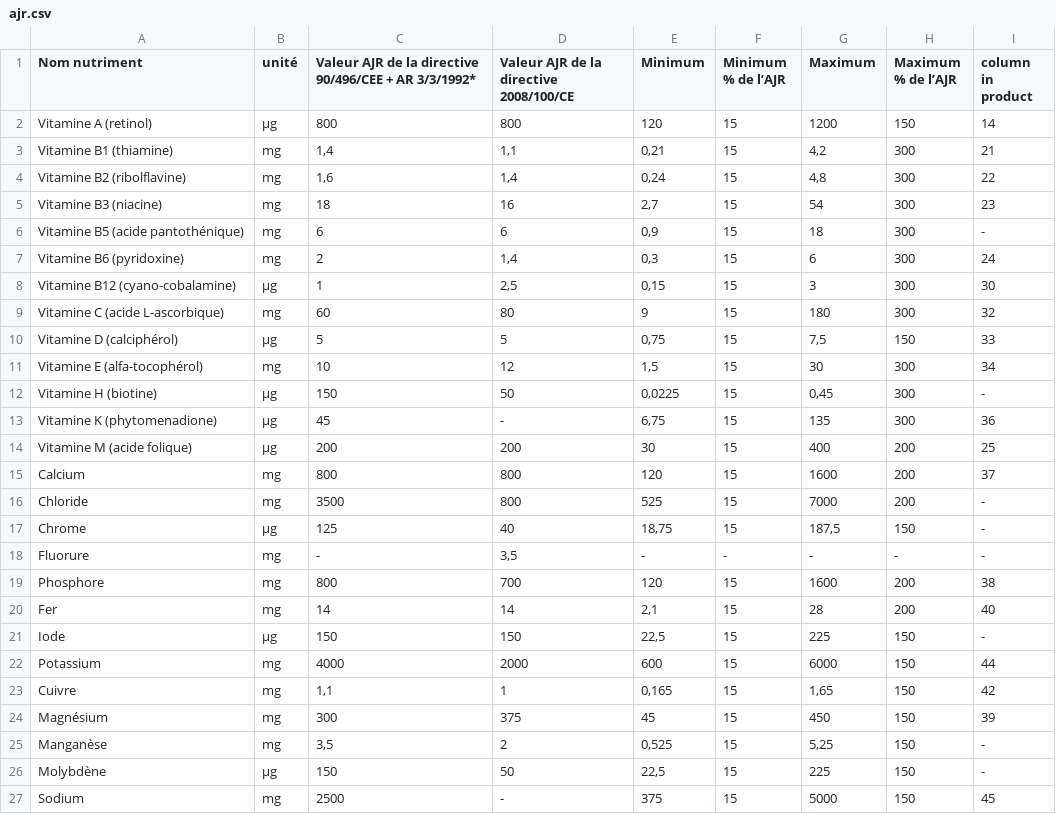
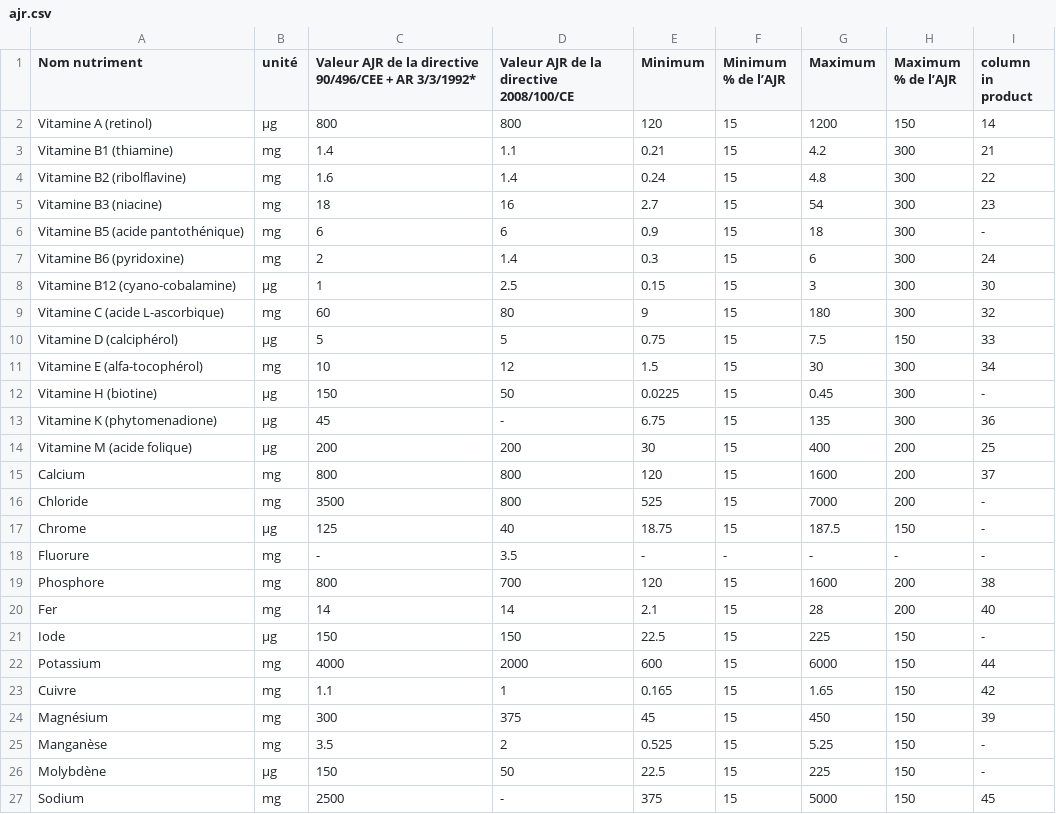
Before and after one commit to latour-gui/INFOM451-Gastro, a CSV file: data/ajr.csv, drawn as a sheet; only a part is shown; the diff covers the shown part only.

Commit message:
change coma decimal for point decimal values

```diff
--- a/data/ajr.csv
+++ b/data/ajr.csv
@@ -2,13 +2,13 @@ Nom nutriment;unité;Valeur AJR de la directive 90/496/CEE + AR 3/3/1992*;Valeur
 Vitamine A (retinol)            ;μg;800     ;800;120   ;15;1200     ;150;14
-Vitamine B1 (thiamine)           ;mg;1,4    ;1,1;0,21   ;15;4,2     ; 300;21
-Vitamine B2 (ribolflavine)        ;mg;1,6   ;1,4;0,24   ;15;4,8     ; 300;22
-Vitamine B3 (niacine)           ;mg;18      ;16 ;2,7    ;15;54      ; 300;23
-Vitamine B5 (acide pantothénique) ;mg;6    ;6   ;0,9    ;15;18     ;300;-
-Vitamine B6 (pyridoxine)          ;mg;2    ;1,4 ;0,3    ;15;6      ;300;24
-Vitamine B12 (cyano-cobalamine)   ;μg;1    ;2,5 ;0,15   ;15;3      ;300;30
+Vitamine B1 (thiamine)           ;mg;1.4    ;1.1;0.21   ;15;4.2     ; 300;21
+Vitamine B2 (ribolflavine)        ;mg;1.6   ;1.4;0.24   ;15;4.8     ; 300;22
+Vitamine B3 (niacine)           ;mg;18      ;16 ;2.7    ;15;54      ; 300;23
+Vitamine B5 (acide pantothénique) ;mg;6    ;6   ;0.9    ;15;18     ;300;-
+Vitamine B6 (pyridoxine)          ;mg;2    ;1.4 ;0.3    ;15;6      ;300;24
+Vitamine B12 (cyano-cobalamine)   ;μg;1    ;2.5 ;0.15   ;15;3      ;300;30
 Vitamine C (acide L-ascorbique)   ;mg;60   ;80  ;9    ;15;180      ;300;32
-Vitamine D (calciphérol)          ;μg;5    ;5   ;0,75   ;15;7,5    ;150;33
-Vitamine E (alfa-tocophérol)      ;mg;10   ;12  ;1,5    ;15;30     ;300;34
-Vitamine H (biotine)              ;µg;150  ;50  ;0,0225 ;15;0,45   ;300;-
-Vitamine K (phytomenadione)       ;μg;45  ;-   ;6,75   ;15;135;300;36
+Vitamine D (calciphérol)          ;μg;5    ;5   ;0.75   ;15;7.5    ;150;33
+Vitamine E (alfa-tocophérol)      ;mg;10   ;12  ;1.5    ;15;30     ;300;34
+Vitamine H (biotine)              ;µg;150  ;50  ;0.0225 ;15;0.45   ;300;-
+Vitamine K (phytomenadione)       ;μg;45  ;-   ;6.75   ;15;135;300;36
 Vitamine M (acide folique)        ;μg;200  ;200 ;30   ;15;400      ;200;25
@@ -16,12 +16,12 @@ Calcium                           ;mg;800  ;800 ;120  ;15;1600     ;200;37
 Chloride                          ;mg;3500;800 ;525  ;15;7000     ;200;-
-Chrome                            ;μg;125 ;40  ;18,75   ;15;187,5 ;150;-
-Fluorure                          ;mg;-    ;3,5 ;-   ;-;-;-;-
+Chrome                            ;μg;125 ;40  ;18.75   ;15;187.5 ;150;-
+Fluorure                          ;mg;-    ;3.5 ;-   ;-;-;-;-
 Phosphore                         ;mg;800  ;700 ;120  ;15;1600     ;200;38
-Fer                               ;mg;14   ;14  ;2,1    ;15;28     ;200;40
-Iode                              ;μg;150  ;150 ;22,5    ;15;225   ;150;-
+Fer                               ;mg;14   ;14  ;2.1    ;15;28     ;200;40
+Iode                              ;μg;150  ;150 ;22.5    ;15;225   ;150;-
 Potassium                         ;mg;4000;2000;600  ;15;6000     ;150;44
-Cuivre                            ;mg;1,1 ;1   ;0,165  ;15;1,65   ;150;42
+Cuivre                            ;mg;1.1 ;1   ;0.165  ;15;1.65   ;150;42
 Magnésium                         ;mg;300  ;375 ;45   ;15;450      ;150;39
-Manganèse                         ;mg;3,5 ;2   ;0,525  ;15;5,25   ;150;-
-Molybdène                         ;μg;150 ;50  ;22,5    ;15;225   ;150;-
+Manganèse                         ;mg;3.5 ;2   ;0.525  ;15;5.25   ;150;-
+Molybdène                         ;μg;150 ;50  ;22.5    ;15;225   ;150;-
 Sodium                            ;mg;2500;-   ;375  ;15;5000     ;150;45
```
Also changed, not shown: 3 edited cells elsewhere in this file.
